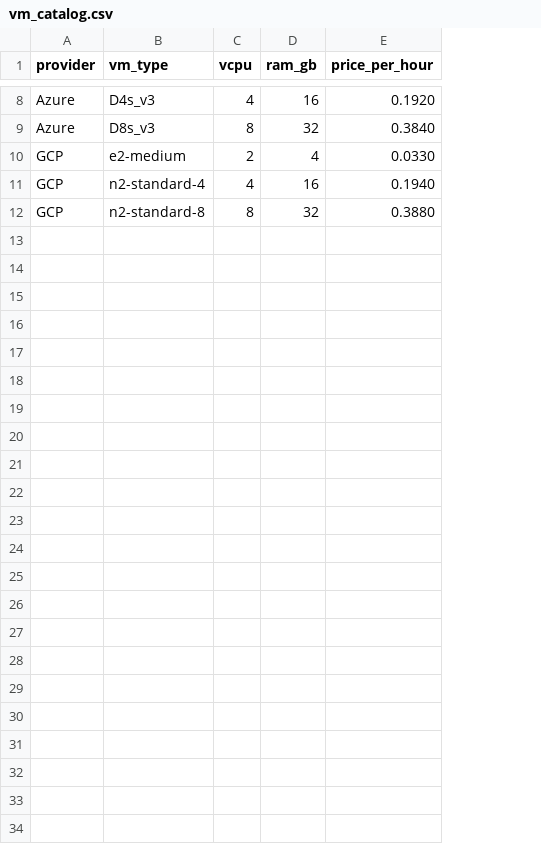
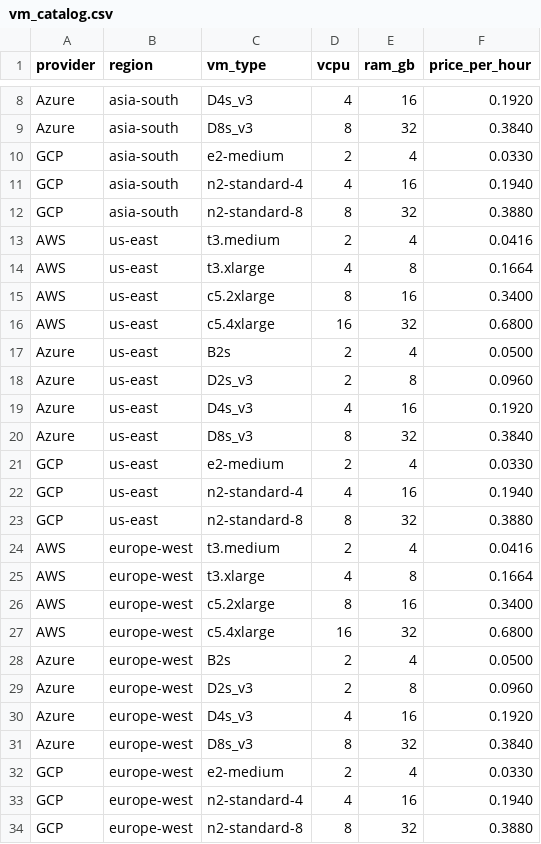
Before and after one commit to YaassinMD/FinOps-ML-Based-Cloud-Cost-Optimization, a CSV file: ml/vm_catalog.csv, drawn as a sheet; only a part is shown, gaps mark what is left out; the diff names each change by its address in the sheet, - before the commit and + after, or states it on an @@ line.

Commit message:
Add storage and regional cost optimization

```diff
--- a/ml/vm_catalog.csv
+++ b/ml/vm_catalog.csv
+column B (region), rows 8-12: all asia-south
+row 13: AWS | us-east | t3.medium | 2 | 4 | 0.0416
+row 14: AWS | us-east | t3.xlarge | 4 | 8 | 0.1664
+row 15: AWS | us-east | c5.2xlarge | 8 | 16 | 0.3400
+row 16: AWS | us-east | c5.4xlarge | 16 | 32 | 0.6800
+row 17: Azure | us-east | B2s | 2 | 4 | 0.0500
+row 18: Azure | us-east | D2s_v3 | 2 | 8 | 0.0960
+row 19: Azure | us-east | D4s_v3 | 4 | 16 | 0.1920
+row 20: Azure | us-east | D8s_v3 | 8 | 32 | 0.3840
+row 21: GCP | us-east | e2-medium | 2 | 4 | 0.0330
+row 22: GCP | us-east | n2-standard-4 | 4 | 16 | 0.1940
+row 23: GCP | us-east | n2-standard-8 | 8 | 32 | 0.3880
+row 24: AWS | europe-west | t3.medium | 2 | 4 | 0.0416
+row 25: AWS | europe-west | t3.xlarge | 4 | 8 | 0.1664
+row 26: AWS | europe-west | c5.2xlarge | 8 | 16 | 0.3400
+row 27: AWS | europe-west | c5.4xlarge | 16 | 32 | 0.6800
+row 28: Azure | europe-west | B2s | 2 | 4 | 0.0500
+row 29: Azure | europe-west | D2s_v3 | 2 | 8 | 0.0960
+row 30: Azure | europe-west | D4s_v3 | 4 | 16 | 0.1920
+row 31: Azure | europe-west | D8s_v3 | 8 | 32 | 0.3840
+row 32: GCP | europe-west | e2-medium | 2 | 4 | 0.0330
+row 33: GCP | europe-west | n2-standard-4 | 4 | 16 | 0.1940
+row 34: GCP | europe-west | n2-standard-8 | 8 | 32 | 0.3880
```
Also changed, not shown: 3 other files.
